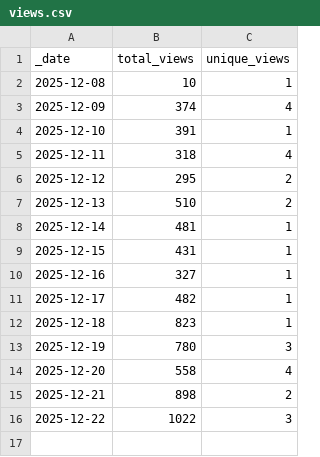
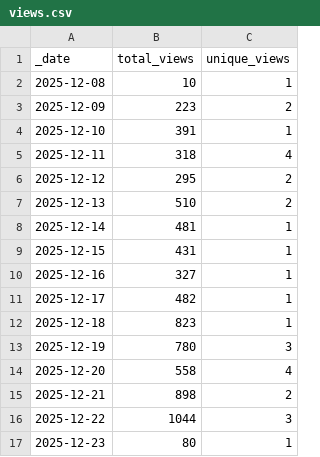
Before and after one commit to jpueberbach4/bp.markets.ingest, a CSV file: .github/traffic/views.csv, drawn as a sheet.

```diff
--- a/.github/traffic/views.csv
+++ b/.github/traffic/views.csv
@@ -2,3 +2,3 @@ _date,total_views,unique_views
 2025-12-08,10,1
-2025-12-09,374,4
+2025-12-09,223,2
 2025-12-10,391,1
@@ -15,2 +15,3 @@ _date,total_views,unique_views
 2025-12-21,898,2
-2025-12-22,1022,3
+2025-12-22,1044,3
+2025-12-23,80,1
```
Also changed, not shown: .github/traffic/clones.csv, 1 other file.
